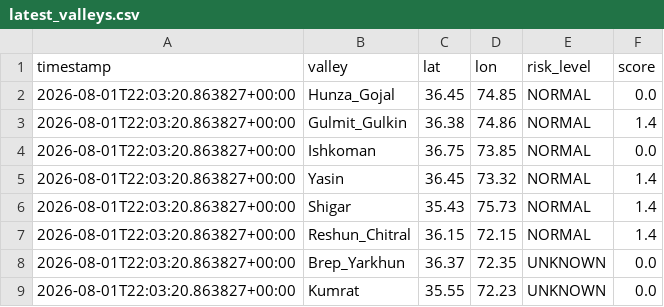
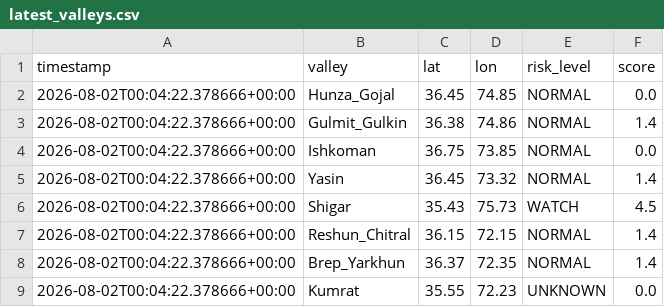
Before and after one commit to mirkhanzai/glacial-risk-watch-pakistan, a CSV file: data/latest_valleys.csv, drawn as a sheet.

```diff
--- a/data/latest_valleys.csv
+++ b/data/latest_valleys.csv
@@ -1,9 +1,9 @@
 timestamp,valley,lat,lon,risk_level,score
-2026-08-01T22:03:20.863827+00:00,Hunza_Gojal,36.45,74.85,NORMAL,0.0
-2026-08-01T22:03:20.863827+00:00,Gulmit_Gulkin,36.38,74.86,NORMAL,1.4
-2026-08-01T22:03:20.863827+00:00,Ishkoman,36.75,73.85,NORMAL,0.0
-2026-08-01T22:03:20.863827+00:00,Yasin,36.45,73.32,NORMAL,1.4
-2026-08-01T22:03:20.863827+00:00,Shigar,35.43,75.73,NORMAL,1.4
-2026-08-01T22:03:20.863827+00:00,Reshun_Chitral,36.15,72.15,NORMAL,1.4
-2026-08-01T22:03:20.863827+00:00,Brep_Yarkhun,36.37,72.35,UNKNOWN,0.0
-2026-08-01T22:03:20.863827+00:00,Kumrat,35.55,72.23,UNKNOWN,0.0
+2026-08-02T00:04:22.378666+00:00,Hunza_Gojal,36.45,74.85,NORMAL,0.0
+2026-08-02T00:04:22.378666+00:00,Gulmit_Gulkin,36.38,74.86,NORMAL,1.4
+2026-08-02T00:04:22.378666+00:00,Ishkoman,36.75,73.85,NORMAL,0.0
+2026-08-02T00:04:22.378666+00:00,Yasin,36.45,73.32,NORMAL,1.4
+2026-08-02T00:04:22.378666+00:00,Shigar,35.43,75.73,WATCH,4.5
+2026-08-02T00:04:22.378666+00:00,Reshun_Chitral,36.15,72.15,NORMAL,1.4
+2026-08-02T00:04:22.378666+00:00,Brep_Yarkhun,36.37,72.35,NORMAL,1.4
+2026-08-02T00:04:22.378666+00:00,Kumrat,35.55,72.23,UNKNOWN,0.0
```
Also changed, not shown: data/history.csv, 1 other file.
